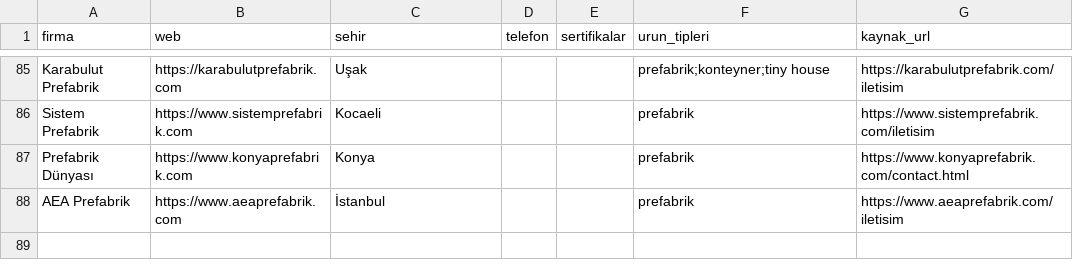
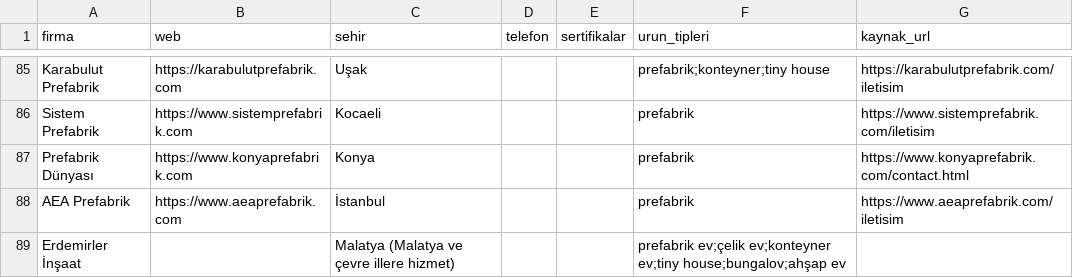
Before and after one commit to Melsey20/prefabrikteklif, a CSV file: data/raw/firms_F.csv, drawn as a sheet; only a part is shown, gaps mark what is left out.

```diff
--- a/data/raw/firms_F.csv
+++ b/data/raw/firms_F.csv
@@ -88 +88,2 @@
 "AEA Prefabrik","https://www.aeaprefabrik.com","İstanbul","","","prefabrik","https://www.aeaprefabrik.com/iletisim"
+"Erdemirler İnşaat","","Malatya (Malatya ve çevre illere hizmet)","","","prefabrik ev;çelik ev;konteyner ev;tiny house;bungalov;ahşap ev",""
```
Also changed, not shown: 4 other files.
